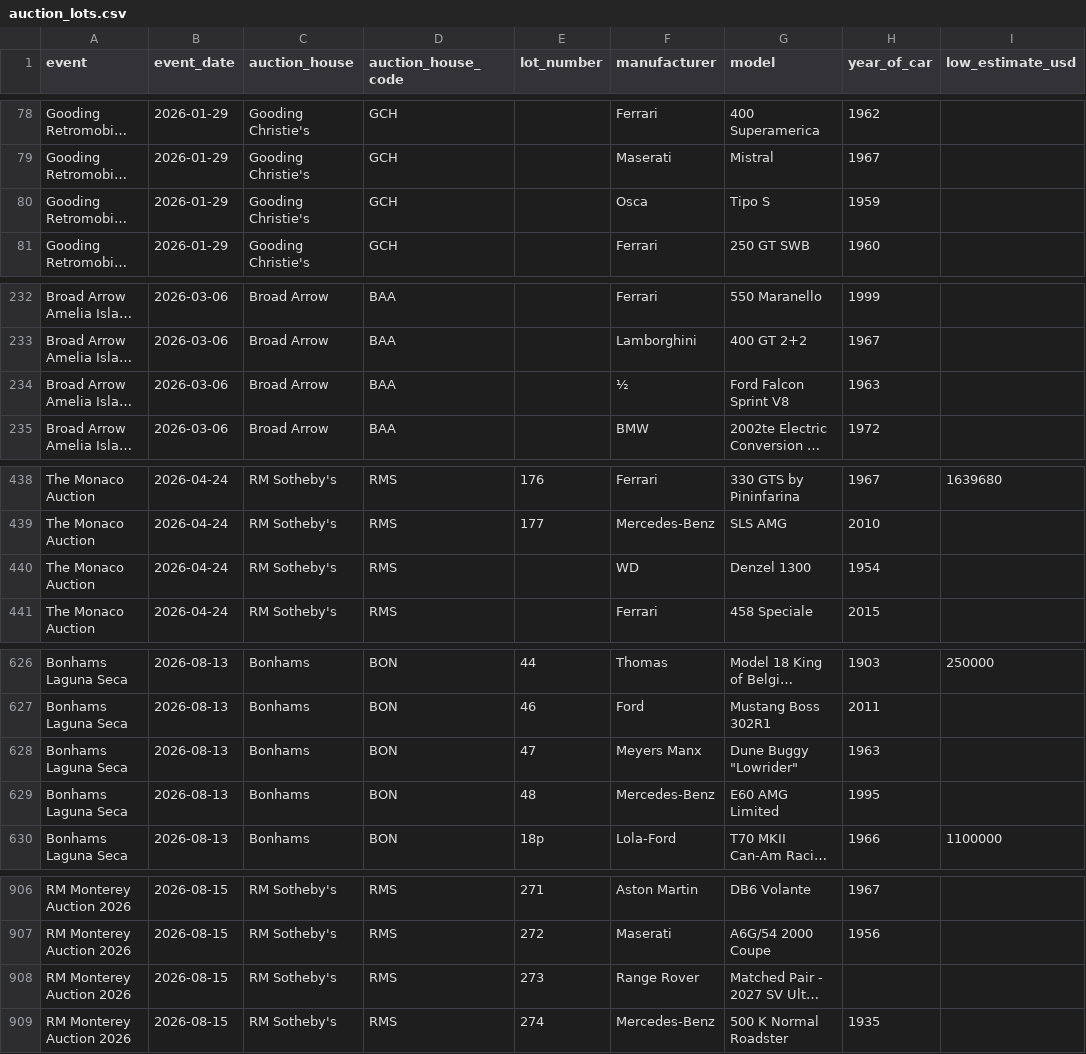
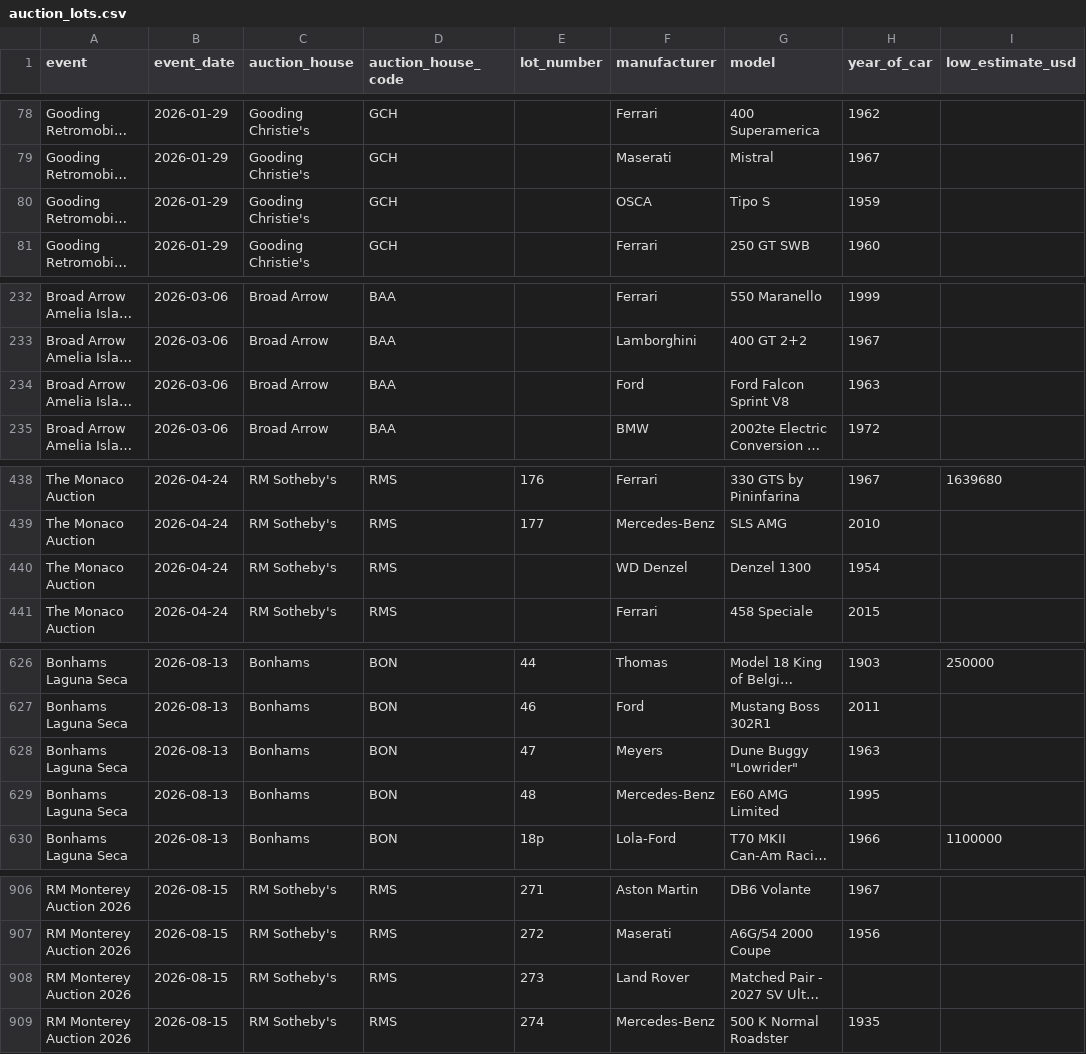
Before and after one commit to matte36s50/market-interest-score-app, a CSV file: data/auction_lots.csv, drawn as a sheet; only a part is shown, gaps mark what is left out; long unchanged cells end in …; the diff covers the shown part only; the diff names each change by its address in the sheet, - before the commit and + after, or states it on an @@ line.

```diff
--- a/data/auction_lots.csv
+++ b/data/auction_lots.csv
-F80 (manufacturer): Osca
+F80 (manufacturer): OSCA
-F234 (manufacturer): ½
+F234 (manufacturer): Ford
-F440 (manufacturer): WD
+F440 (manufacturer): WD Denzel
-F628 (manufacturer): Meyers Manx
+F628 (manufacturer): Meyers
-F908 (manufacturer): Range Rover
+F908 (manufacturer): Land Rover
```
Also changed, not shown: 6 edited cells elsewhere in this file, data/mai_scores.csv, 3 other files.
